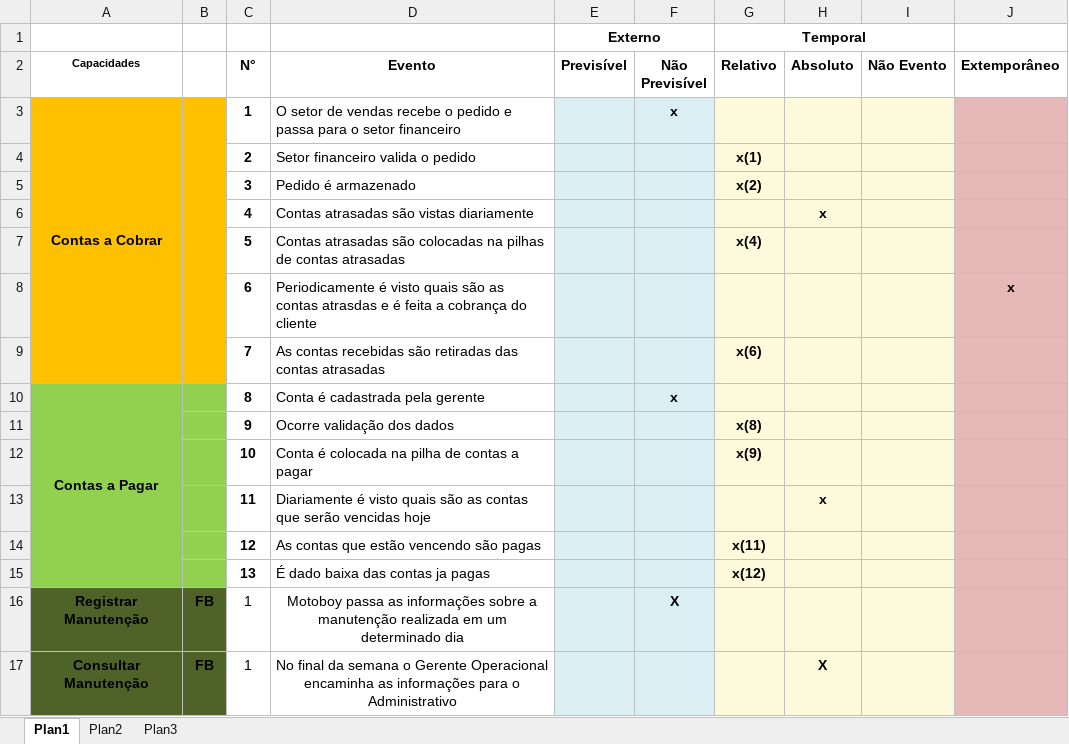
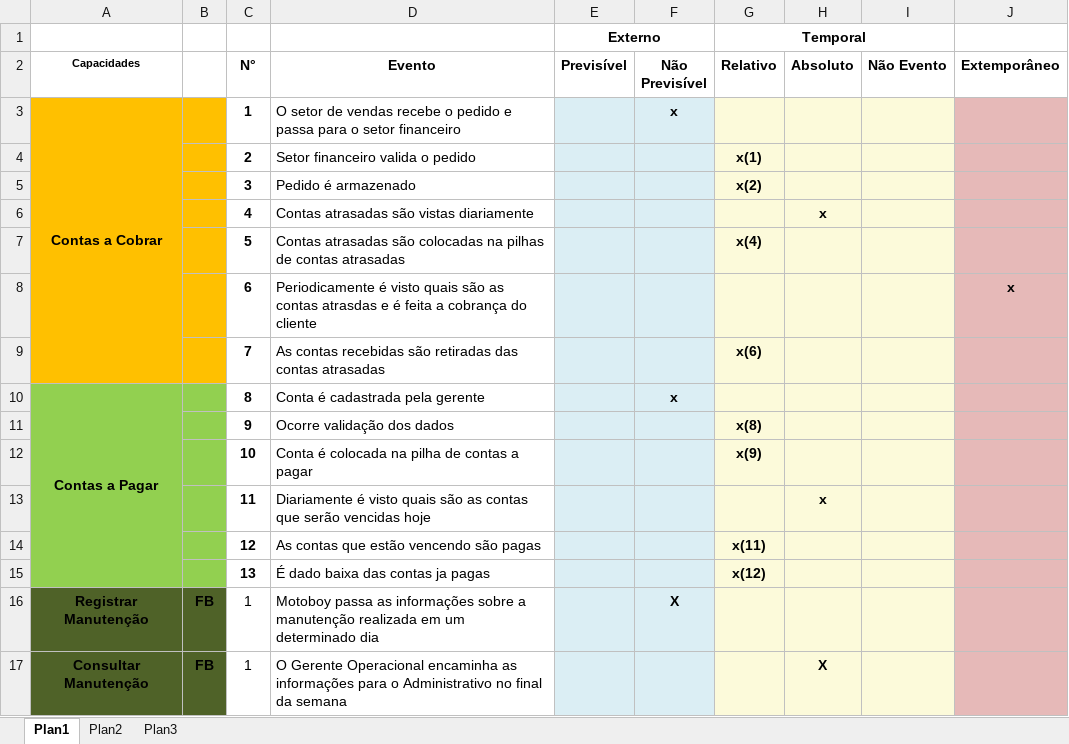
Before and after one commit to smrpuc/pos-fit-es10, an Excel workbook: TCC - Monografia/Modelo de Análise dos Eventos.xlsx, sheet Plan1, drawn as a sheet; values as stored, in another font and other column widths than the file's, no borders; the diff names each change by its address in the sheet, - before the commit and + after, or states it on an @@ line.

```diff
--- a/TCC - Monografia/Modelo de Análise dos Eventos.xlsx (sheet Plan1)
+++ b/TCC - Monografia/Modelo de Análise dos Eventos.xlsx (sheet Plan1)
-D16:D17 alignment: center
+D16:D17 alignment: left
-D17 (Evento): No final da semana o Gerente Operacional encaminha as informações para o Administrativo
+D17 (Evento): O Gerente Operacional encaminha as informações para o Administrativo no final da semana
```
